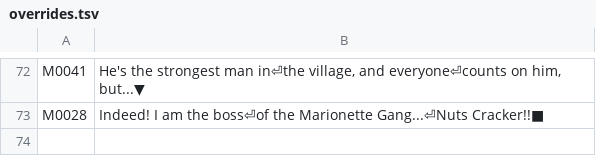
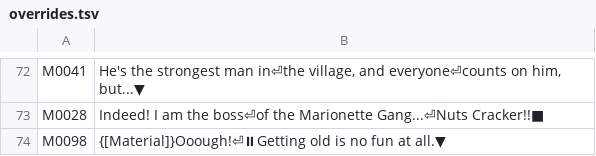
Before and after one commit to Netrunner12/Popful-Mail-SFC-English-Translation, a TSV file: patch/overrides.tsv, drawn as a sheet; only a part is shown, gaps mark what is left out; the diff names each change by its address in the sheet, - before the commit and + after, or states it on an @@ line.

Commit message:
Material: "Getting old is no fun at all." on one line

```diff
--- a/patch/overrides.tsv
+++ b/patch/overrides.tsv
+row 74: M0098 | {[Material]}Ooough!⏎⏸Getting old is no fun at all.▼
```
Also changed, not shown: 1 other file.
